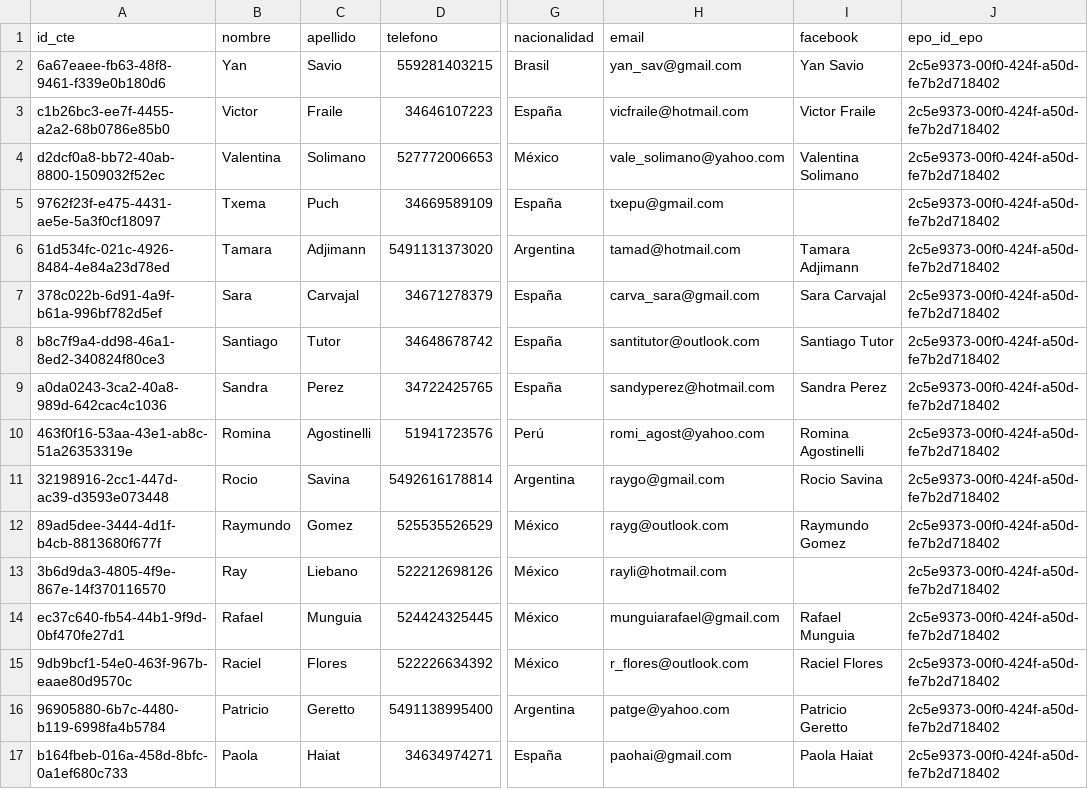
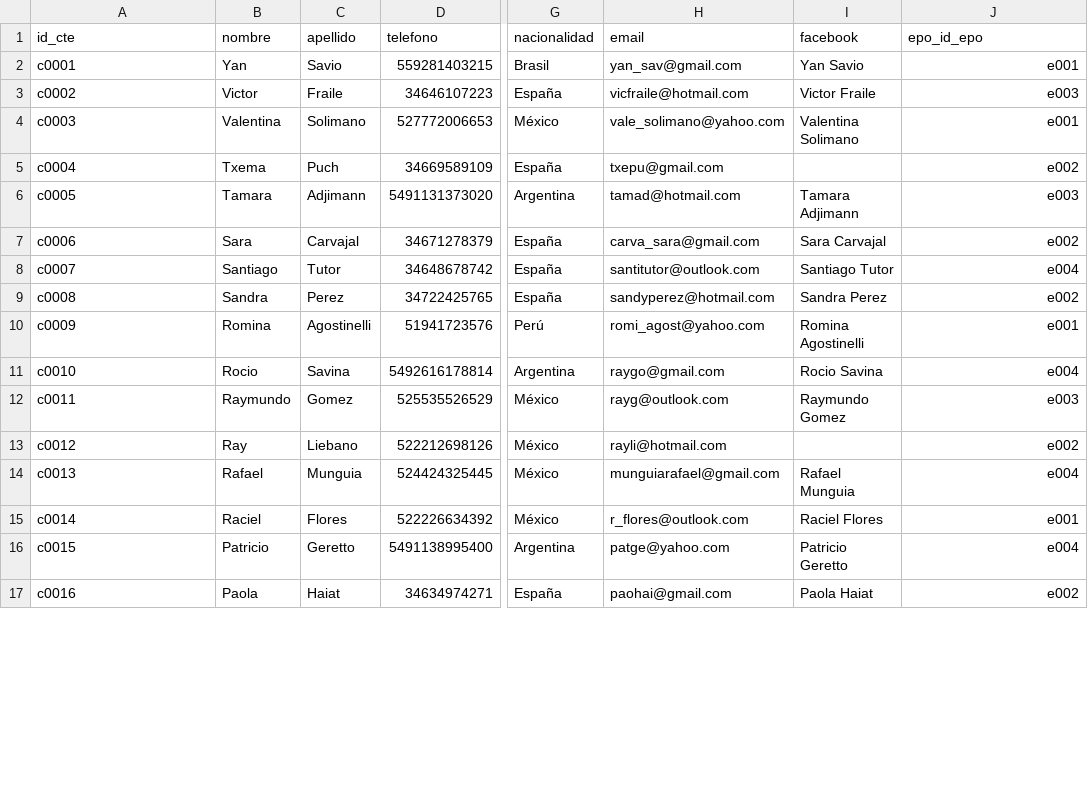
Before and after one commit to dvmoran1/api-xacalli, a CSV file: Archivos .csv/cliente.csv, drawn as a sheet; only a part is shown, gaps mark what is left out; the diff covers the shown part only; the diff names each change by its address in the sheet, - before the commit and + after, or states it on an @@ line.

Commit message:
Update cliente.csv

```diff
--- a/Archivos .csv/cliente.csv
+++ b/Archivos .csv/cliente.csv
-A2 (id_cte): 6a67eaee-fb63-48f8-9461-f339e0b180d6
+A2 (id_cte): c0001
-J2 (epo_id_epo): 2c5e9373-00f0-424f-a50d-fe7b2d718402
+J2 (epo_id_epo): e001
-A3 (id_cte): c1b26bc3-ee7f-4455-a2a2-68b0786e85b0
+A3 (id_cte): c0002
-J3 (epo_id_epo): 2c5e9373-00f0-424f-a50d-fe7b2d718402
+J3 (epo_id_epo): e003
-A4 (id_cte): d2dcf0a8-bb72-40ab-8800-1509032f52ec
+A4 (id_cte): c0003
-J4 (epo_id_epo): 2c5e9373-00f0-424f-a50d-fe7b2d718402
+J4 (epo_id_epo): e001
-A5 (id_cte): 9762f23f-e475-4431-ae5e-5a3f0cf18097
+A5 (id_cte): c0004
-J5 (epo_id_epo): 2c5e9373-00f0-424f-a50d-fe7b2d718402
+J5 (epo_id_epo): e002
-A6 (id_cte): 61d534fc-021c-4926-8484-4e84a23d78ed
+A6 (id_cte): c0005
-J6 (epo_id_epo): 2c5e9373-00f0-424f-a50d-fe7b2d718402
+J6 (epo_id_epo): e003
-A7 (id_cte): 378c022b-6d91-4a9f-b61a-996bf782d5ef
+A7 (id_cte): c0006
-J7 (epo_id_epo): 2c5e9373-00f0-424f-a50d-fe7b2d718402
+J7 (epo_id_epo): e002
-A8 (id_cte): b8c7f9a4-dd98-46a1-8ed2-340824f80ce3
+A8 (id_cte): c0007
-J8 (epo_id_epo): 2c5e9373-00f0-424f-a50d-fe7b2d718402
+J8 (epo_id_epo): e004
-A9 (id_cte): a0da0243-3ca2-40a8-989d-642cac4c1036
+A9 (id_cte): c0008
-J9 (epo_id_epo): 2c5e9373-00f0-424f-a50d-fe7b2d718402
+J9 (epo_id_epo): e002
-A10 (id_cte): 463f0f16-53aa-43e1-ab8c-51a26353319e
+A10 (id_cte): c0009
-J10 (epo_id_epo): 2c5e9373-00f0-424f-a50d-fe7b2d718402
+J10 (epo_id_epo): e001
-A11 (id_cte): 32198916-2cc1-447d-ac39-d3593e073448
+A11 (id_cte): c0010
-J11 (epo_id_epo): 2c5e9373-00f0-424f-a50d-fe7b2d718402
+J11 (epo_id_epo): e004
-A12 (id_cte): 89ad5dee-3444-4d1f-b4cb-8813680f677f
+A12 (id_cte): c0011
-J12 (epo_id_epo): 2c5e9373-00f0-424f-a50d-fe7b2d718402
+J12 (epo_id_epo): e003
-A13 (id_cte): 3b6d9da3-4805-4f9e-867e-14f370116570
+A13 (id_cte): c0012
-J13 (epo_id_epo): 2c5e9373-00f0-424f-a50d-fe7b2d718402
+J13 (epo_id_epo): e002
-A14 (id_cte): ec37c640-fb54-44b1-9f9d-0bf470fe27d1
+A14 (id_cte): c0013
-J14 (epo_id_epo): 2c5e9373-00f0-424f-a50d-fe7b2d718402
+J14 (epo_id_epo): e004
-A15 (id_cte): 9db9bcf1-54e0-463f-967b-eaae80d9570c
+A15 (id_cte): c0014
-J15 (epo_id_epo): 2c5e9373-00f0-424f-a50d-fe7b2d718402
+J15 (epo_id_epo): e001
-A16 (id_cte): 96905880-6b7c-4480-b119-6998fa4b5784
+A16 (id_cte): c0015
-J16 (epo_id_epo): 2c5e9373-00f0-424f-a50d-fe7b2d718402
+J16 (epo_id_epo): e004
-A17 (id_cte): b164fbeb-016a-458d-8bfc-0a1ef680c733
+A17 (id_cte): c0016
-J17 (epo_id_epo): 2c5e9373-00f0-424f-a50d-fe7b2d718402
+J17 (epo_id_epo): e002
```
Also changed, not shown: 88 edited cells elsewhere in this file.
